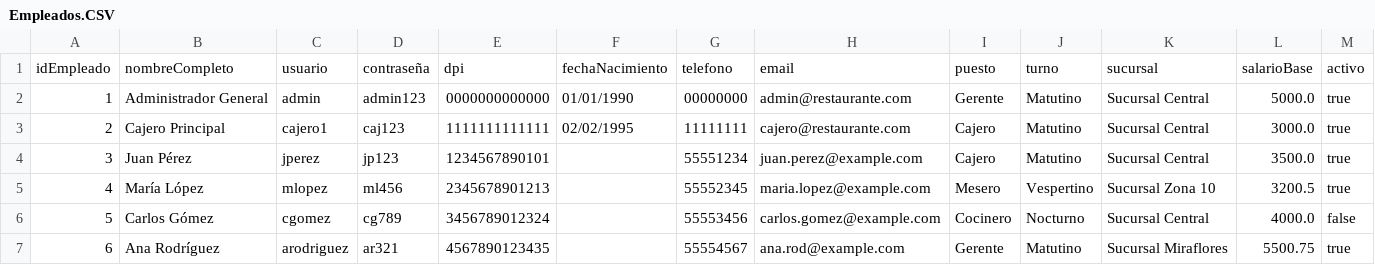
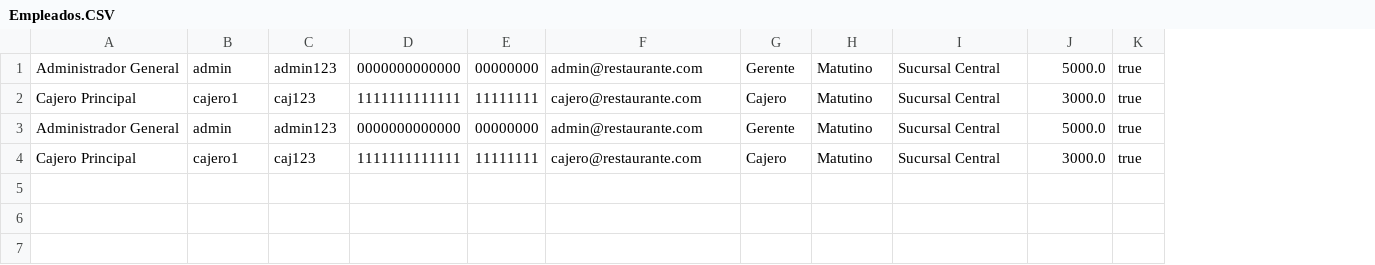
Before and after one commit to ThatGuyCalledTheIronSlash/202500708-ipc1-Dic2025, a CSV file: Proyecto2/datos/Empleados.CSV, drawn as a sheet; removed rows and columns are numbered as before the commit, all else as after; the diff names each change by its address in the sheet, - before the commit and + after, or states it on an @@ line.

```diff
--- a/Proyecto2/datos/Empleados.CSV
+++ b/Proyecto2/datos/Empleados.CSV
-column A, rows 2-3: 1 | 2
-column F, rows 2-3: 01/01/1990 | 02/02/1995
-row 1: idEmpleado | nombreCompleto | usuario | contraseña | dpi | fechaNacimiento | telefono | email | puesto | turno | sucursal | salarioBase | activo
-row 4: 3 | Juan Pérez | jperez | jp123 | 1234567890101 |  | 55551234 | juan.perez@example.com | Cajero | Matutino | Sucursal Central | 3500.0 | true
-row 5: 4 | María López | mlopez | ml456 | 2345678901213 |  | 55552345 | maria.lopez@example.com | Mesero | Vespertino | Sucursal Zona 10 | 3200.5 | true
-row 6: 5 | Carlos Gómez | cgomez | cg789 | 3456789012324 |  | 55553456 | carlos.gomez@example.com | Cocinero | Nocturno | Sucursal Central | 4000.0 | false
-row 7: 6 | Ana Rodríguez | arodriguez | ar321 | 4567890123435 |  | 55554567 | ana.rod@example.com | Gerente | Matutino | Sucursal Miraflores | 5500.75 | true
+row 3: Administrador General | admin | admin123 | 0000000000000 | 00000000 | admin@restaurante.com | Gerente | Matutino | Sucursal Central | 5000.0 | true
+row 4: Cajero Principal | cajero1 | caj123 | 1111111111111 | 11111111 | cajero@restaurante.com | Cajero | Matutino | Sucursal Central | 3000.0 | true
```
Also changed, not shown: Proyecto2/datos/Clientes.CSV, 58 other files.
